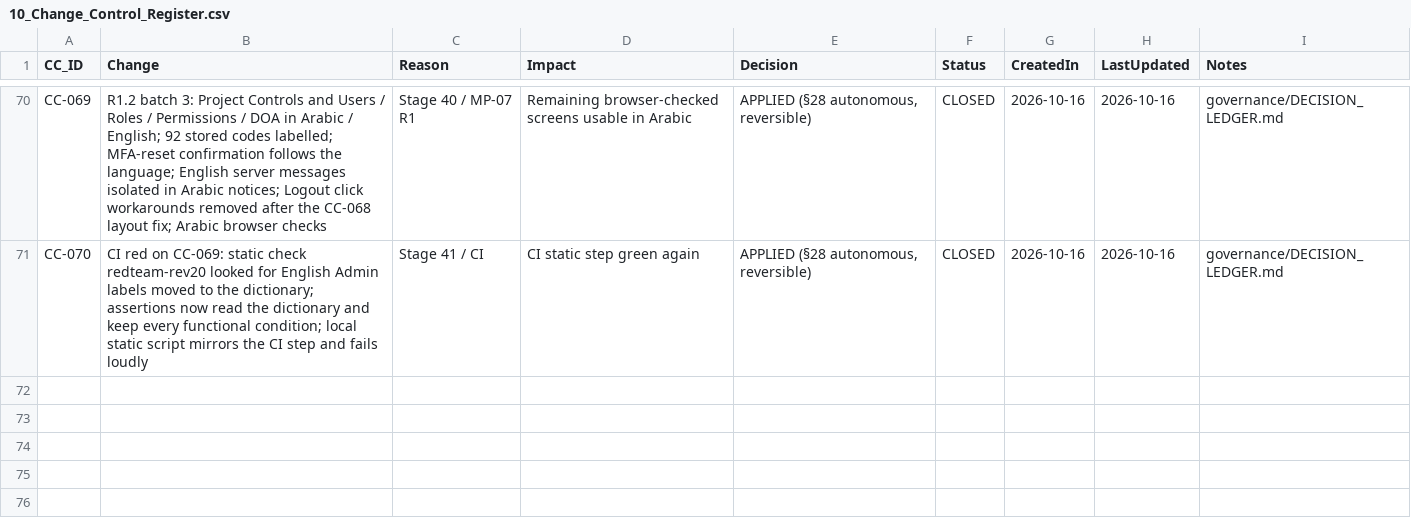
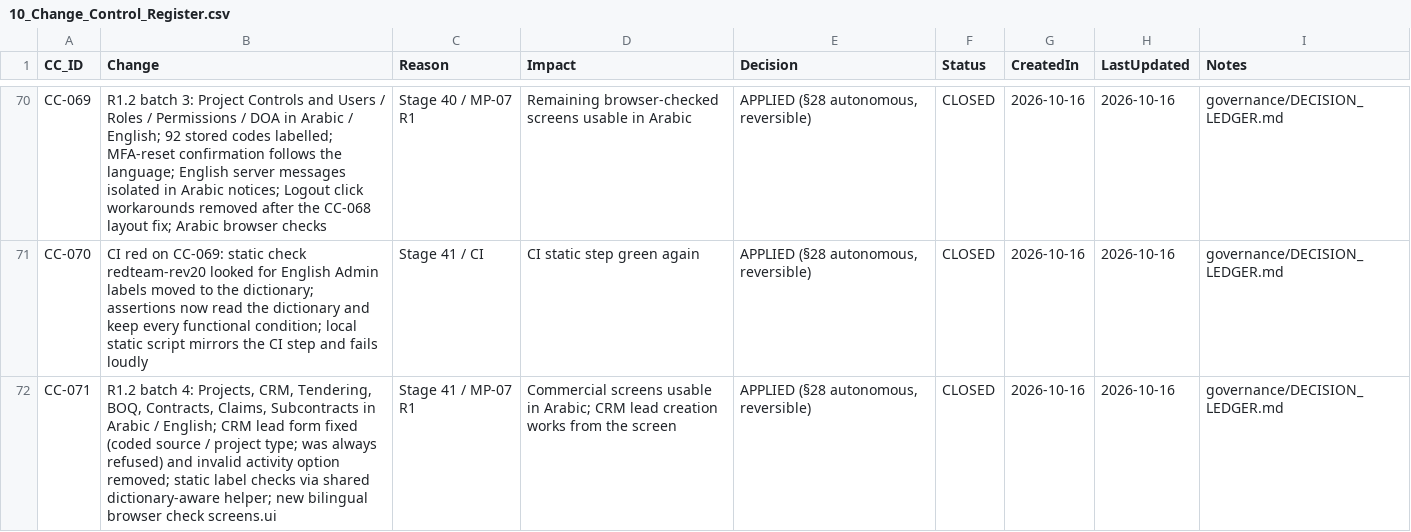
Before and after one commit to krvng5c6t9-rgb/-MISHEL-CONSTRUCTION-INTELLIGENCE-PLATFORM, a CSV file: governance/registers/10_Change_Control_Register.csv, drawn as a sheet; only a part is shown, gaps mark what is left out.

```diff
--- a/governance/registers/10_Change_Control_Register.csv
+++ b/governance/registers/10_Change_Control_Register.csv
@@ -71 +71,2 @@ CC-069,"R1.2 batch 3: Project Controls and Users / Roles / Permissions / DOA in
 CC-070,"CI red on CC-069: static check redteam-rev20 looked for English Admin labels moved to the dictionary; assertions now read the dictionary and keep every functional condition; local static script mirrors the CI step and fails loudly",Stage 41 / CI,"CI static step green again","APPLIED (§28 autonomous, reversible)",CLOSED,2026-10-16,2026-10-16,governance/DECISION_LEDGER.md
+CC-071,"R1.2 batch 4: Projects, CRM, Tendering, BOQ, Contracts, Claims, Subcontracts in Arabic / English; CRM lead form fixed (coded source / project type; was always refused) and invalid activity option removed; static label checks via shared dictionary-aware helper; new bilingual browser check screens.ui",Stage 41 / MP-07 R1,"Commercial screens usable in Arabic; CRM lead creation works from the screen","APPLIED (§28 autonomous, reversible)",CLOSED,2026-10-16,2026-10-16,governance/DECISION_LEDGER.md
```
Also changed, not shown: 25 other files.
